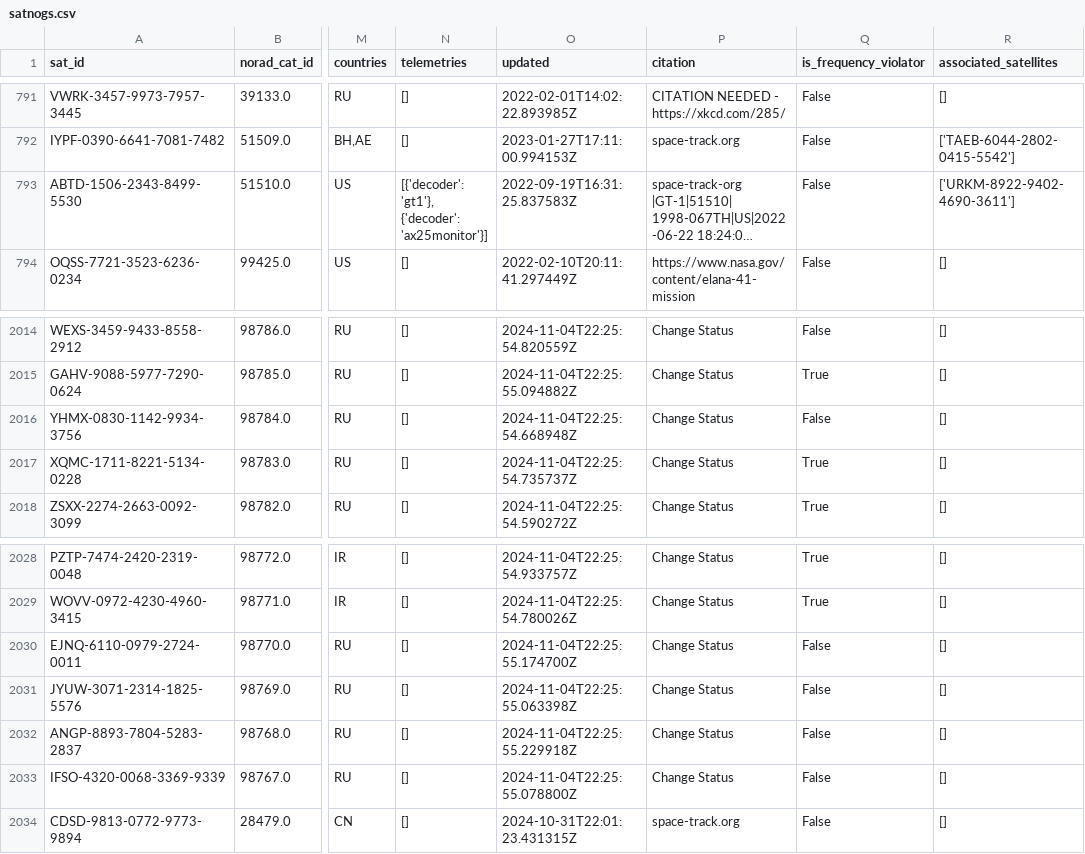
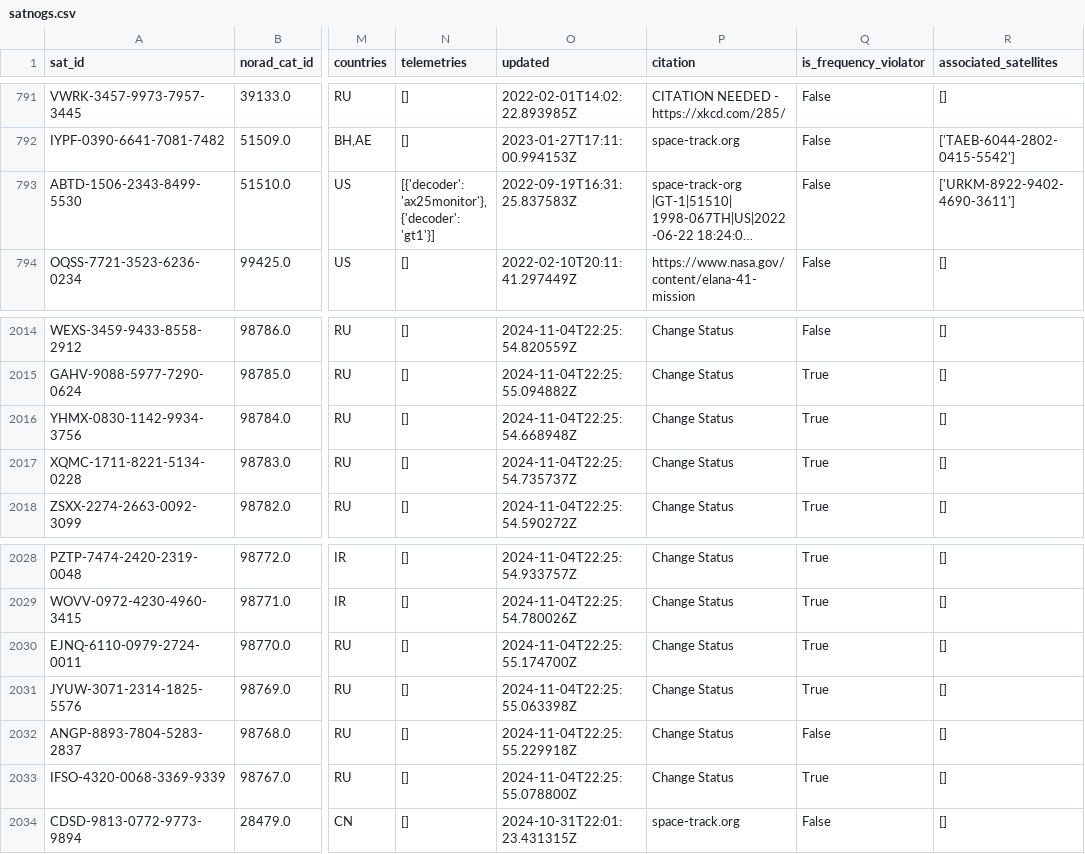
Before and after one commit to muzihuaner/amateur-satellite-database, a CSV file: data/satnogs.csv, drawn as a sheet; only a part is shown, gaps mark what is left out; long unchanged cells end in …; the diff covers the shown part only; the diff names each change by its address in the sheet, - before the commit and + after, or states it on an @@ line.

```diff
--- a/data/satnogs.csv
+++ b/data/satnogs.csv
-N793 (telemetries): [{'decoder': 'gt1'}, {'decoder': 'ax25monitor'}]
+N793 (telemetries): [{'decoder': 'ax25monitor'}, {'decoder': 'gt1'}]
-Q2016 (is_frequency_violator): False
+Q2016 (is_frequency_violator): True
-Q2030:Q2031 (is_frequency_violator): False
+Q2030:Q2031 (is_frequency_violator): True
-Q2033 (is_frequency_violator): False
+Q2033 (is_frequency_violator): True
```
Also changed, not shown: 1 added row and 15 edited cells elsewhere in this file, 1 other file.
